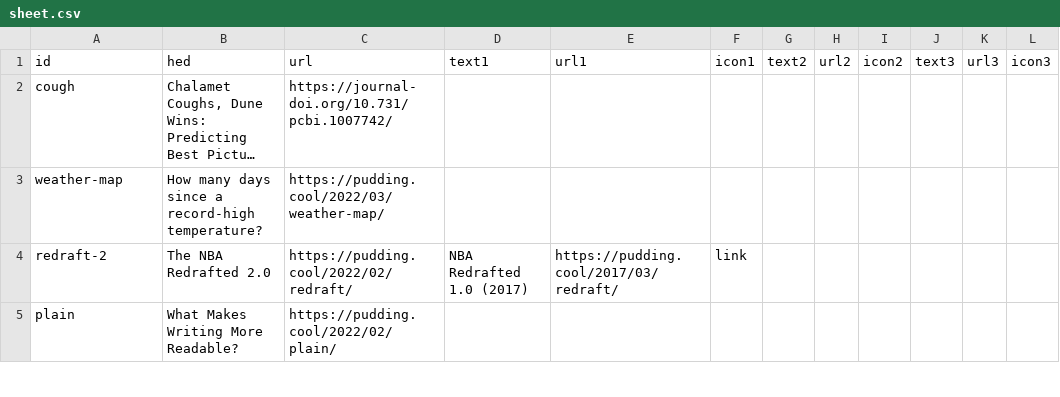
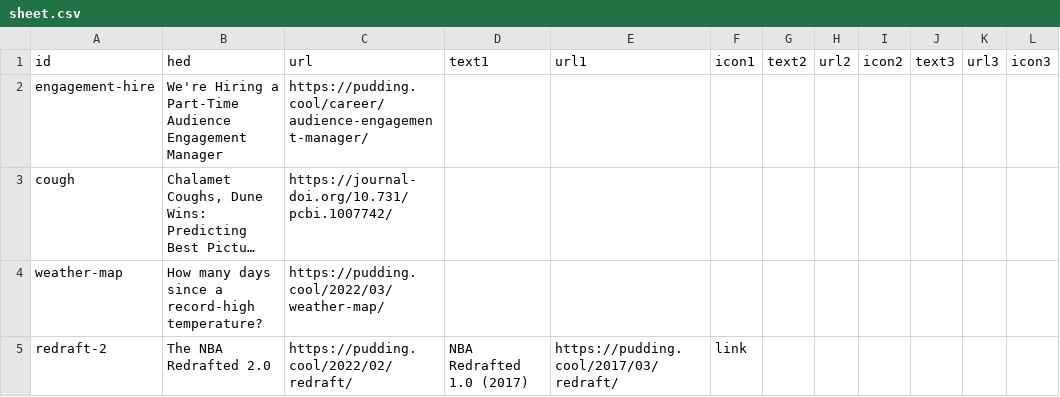
Before and after one commit to the-pudding/ig-links, a CSV file: src/data/sheet.csv, drawn as a sheet; only a part is shown; the shorter side is filled out with more unchanged rows; long unchanged cells end in …; the diff names each change by its address in the sheet, - before the commit and + after, or states it on an @@ line.

Commit message:
adds engagement hire

```diff
--- a/src/data/sheet.csv
+++ b/src/data/sheet.csv
+row 2: engagement-hire | We're Hiring a Part-Time Audience Engagement Manager | https://pudding.cool/career/audience-engagement-manager/
```
Also changed, not shown: 3 other files.
